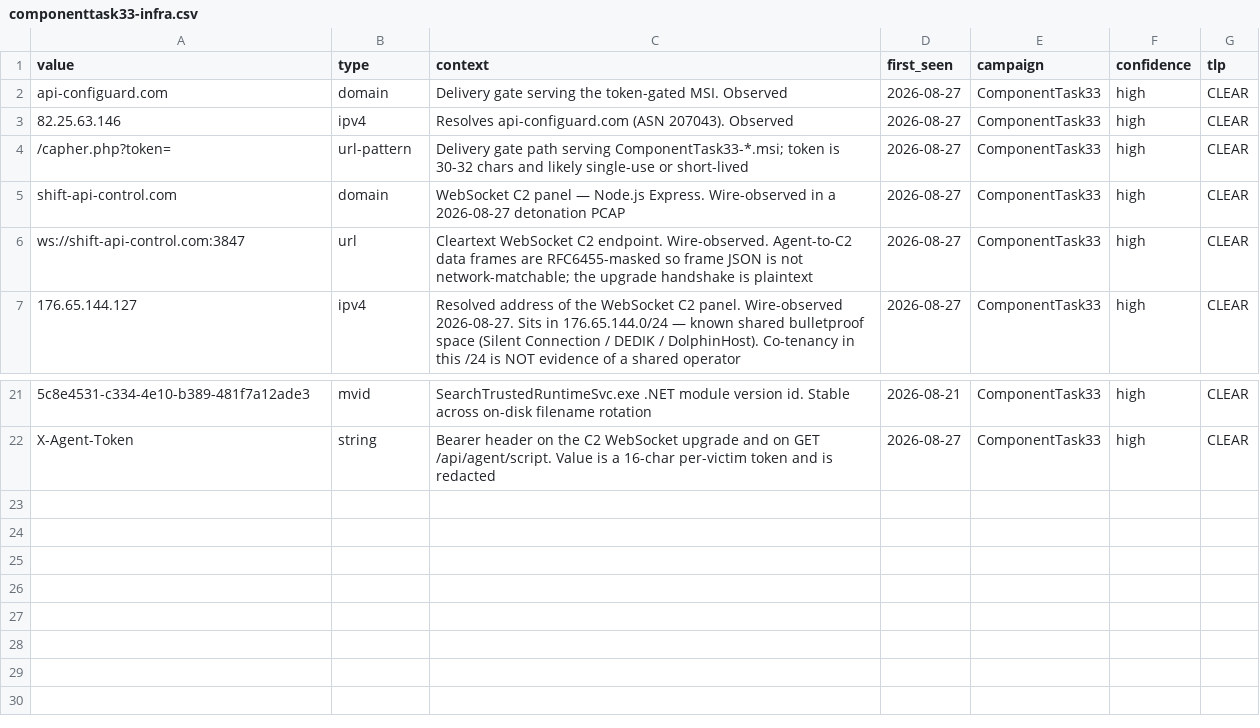
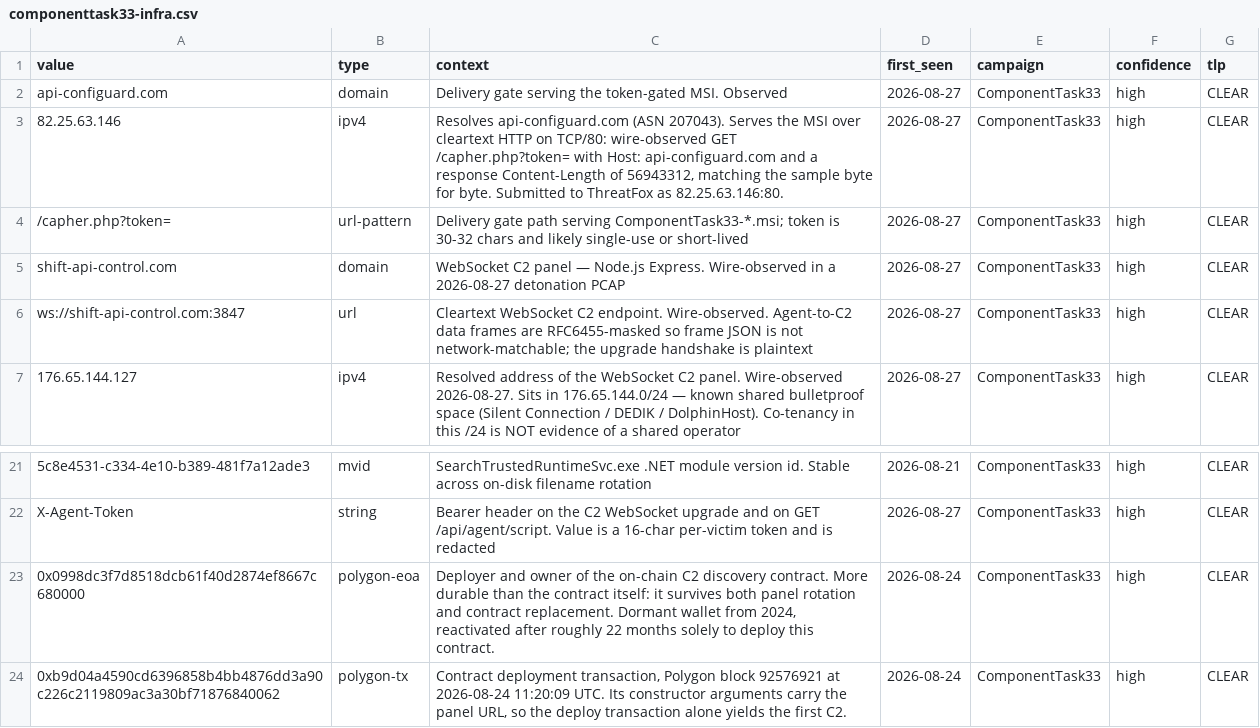
Before and after one commit to Justice-Hammer/threat-hunting-detections, a CSV file: indicators/componenttask33-infra.csv, drawn as a sheet; only a part is shown, gaps mark what is left out; the diff names each change by its address in the sheet, - before the commit and + after, or states it on an @@ line.

Commit message:
feat(componenttask33): add on-chain retrohunt findings and correct the delivery port
Reading the Polygon contract's public state answers things the sample alone could
not, and none of it requires touching adversary infrastructure.

The rotation capability has never been used. The contract holds exactly one
transaction, its own deployment, and getPanelUrl() still returns the constructor
value. That inverts the takedown calculus: pulling the panel domain would force a
first rotation, and the replacement would land in public contract state where
defenders can read it immediately.

The contract went up 23 seconds before the installer was built, which is an
automated pipeline rather than manual setup, and suggests the contract address is
a per-build artifact. Deriving all 16 CREATE addresses for the deployer shows it
has produced exactly one contract; nonce 15 reproduces the known address, which
validates the method.

Adds the deployer EOA as an indicator. It is the better long-term pivot because it
survives both panel rotation and contract replacement.

Also corrects 82.25.63.146 to record the wire-observed TCP/80, which the PCAP had
all along, and retires the "consider submitting to MalwareBazaar" note now that the
sample and its three components are published there.

```diff
--- a/indicators/componenttask33-infra.csv
+++ b/indicators/componenttask33-infra.csv
-C3 (context): …(ASN 207043). Observed
+C3 (context): …(ASN 207043). Serves the MSI over cleartext HTTP on TCP/80: wire-observed GET /capher.php?token= with Host: api-configuard.com and a response Content-Length of 56943312, matching the sample byte for byte. Submitted to ThreatFox as 82.25.63.146:80.
+row 23: 0x0998dc3f7d8518dcb61f40d2874ef8667c680000 | polygon-eoa | Deployer and owner of the on-chain C2 discovery contract. More durable than the contract itself: it survives both panel rotation and contract replacement. Dormant wallet from 2024, reactivated after roughly 22 months solely to deploy this contract. | 2026-08-24 | ComponentTask33 | high | CLEAR
+row 24: 0xb9d04a4590cd6396858b4bb4876dd3a90c226c2119809ac3a30bf71876840062 | polygon-tx | Contract deployment transaction, Polygon block 92576921 at 2026-08-24 11:20:09 UTC. Its constructor arguments carry the panel URL, so the deploy transaction alone yields the first C2. | 2026-08-24 | ComponentTask33 | high | CLEAR
```
Also changed, not shown: 2 other files.
